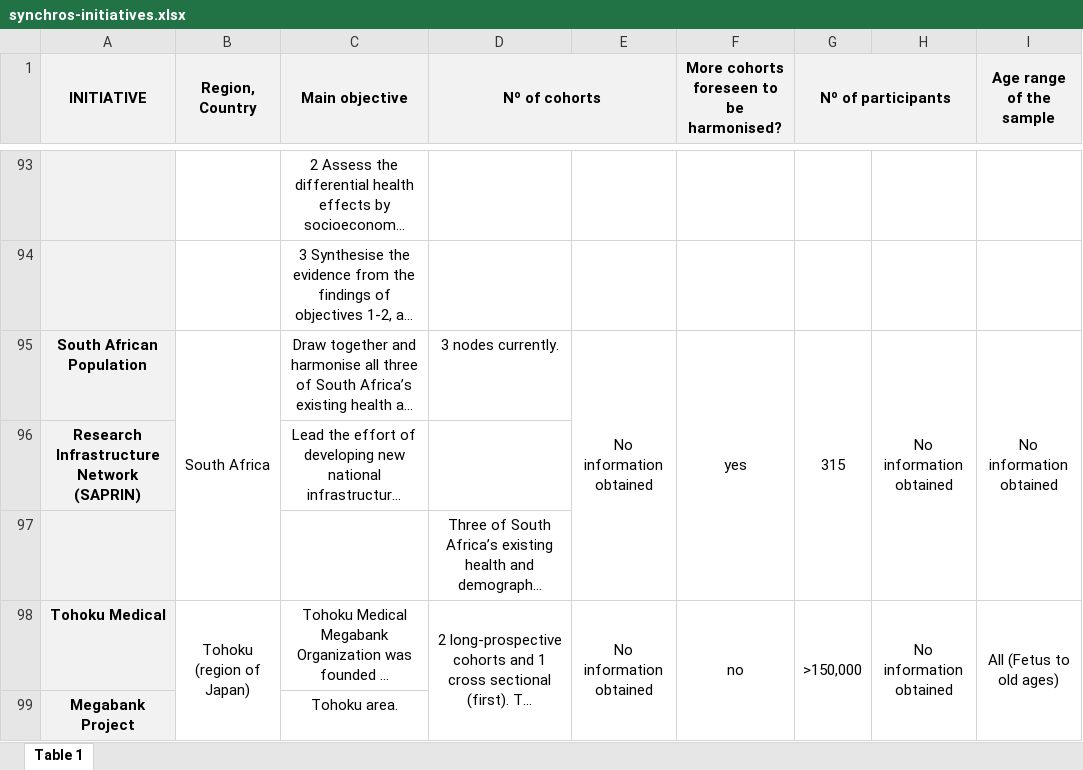
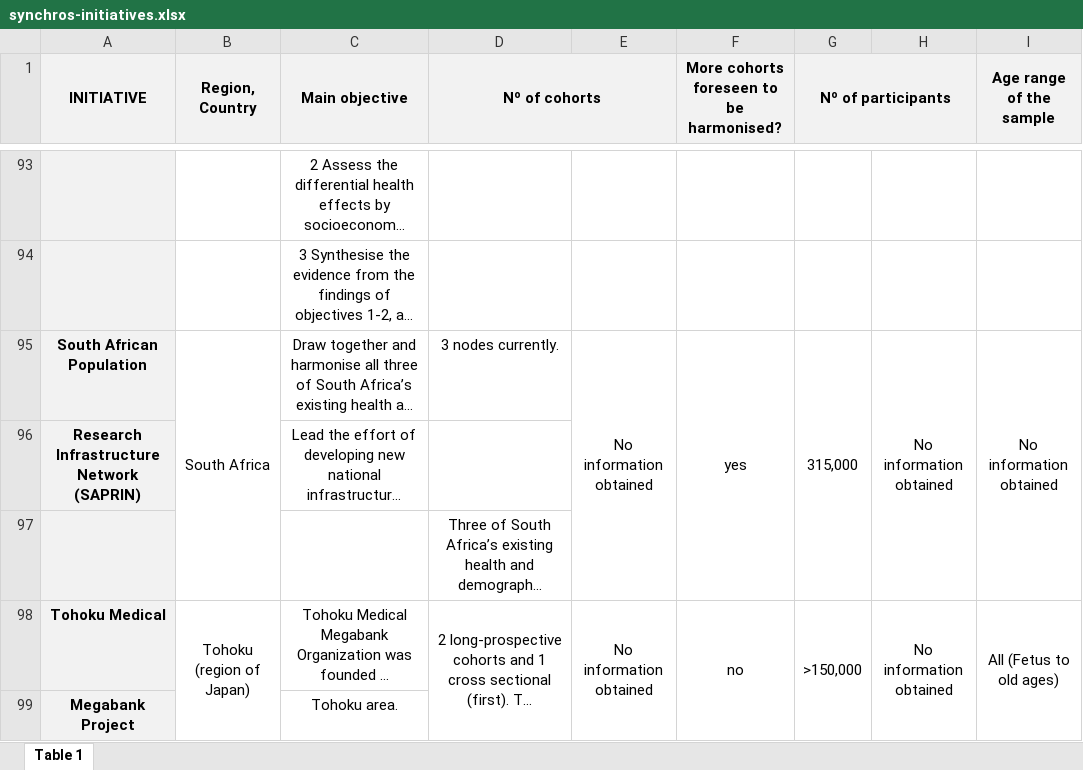
Before and after one commit to CCOMS-UAM/mapping-initiatives, an Excel workbook: dat/synchros-initiatives.xlsx, sheet Table 1, drawn as a sheet; only a part is shown, gaps mark what is left out; long unchanged cells end in …; values as stored, in another font and other column widths than the file's, no borders; the diff covers the shown part only; the diff names each change by its address in the sheet, - before the commit and + after, or states it on an @@ line.

```diff
--- a/dat/synchros-initiatives.xlsx (sheet Table 1)
+++ b/dat/synchros-initiatives.xlsx (sheet Table 1)
-G95 (Nº of participants): 315
+G95 (Nº of participants): 315,000
```
Also changed, not shown: 37 edited cells elsewhere in this sheet.
